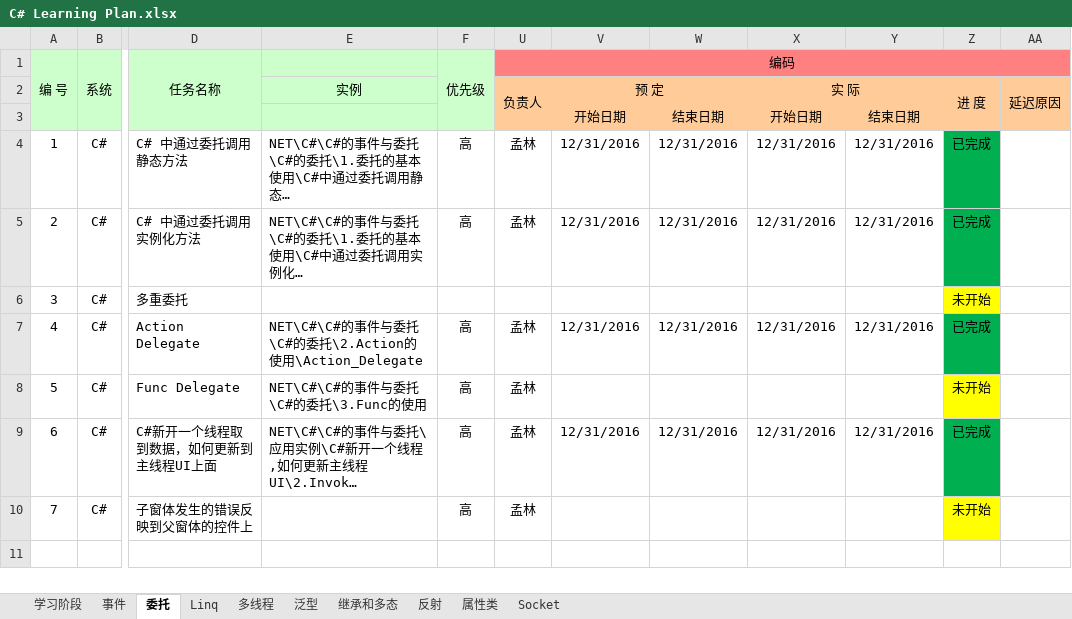
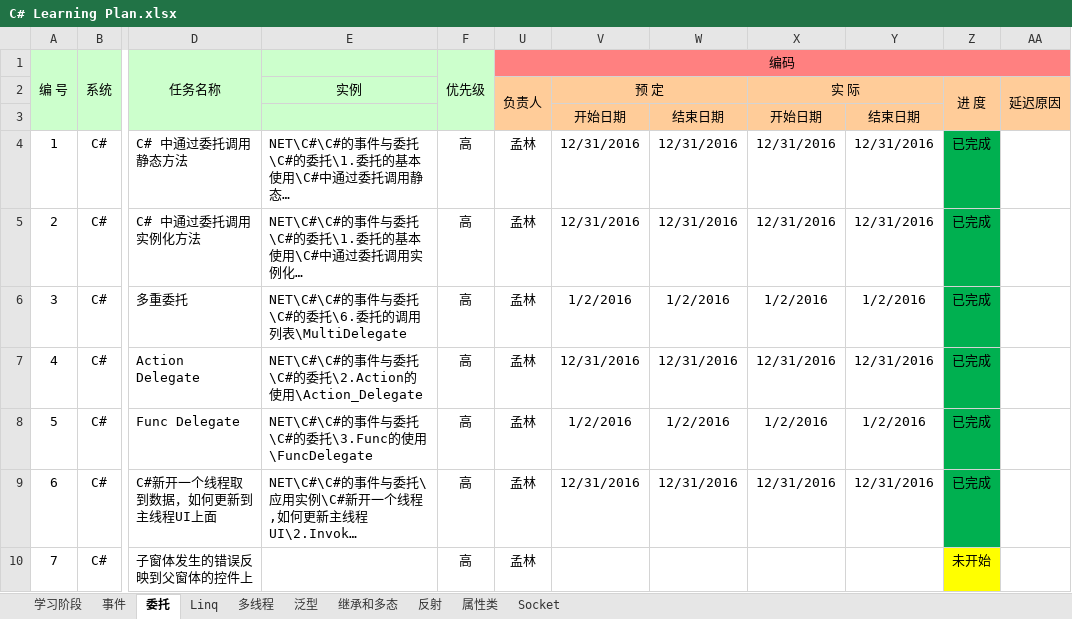
Before and after one commit to menglinonline/CSharp, an Excel workbook: C# Learning Plan.xlsx, sheet 委托, drawn as a sheet; only a part is shown, gaps mark what is left out; long unchanged cells end in …; values as stored, in another font and other column widths than the file's, no borders; the diff names each change by its address in the sheet, - before the commit and + after, or states it on an @@ line.

Commit message:
modify

```diff
--- a/C# Learning Plan.xlsx (sheet 委托)
+++ b/C# Learning Plan.xlsx (sheet 委托)
-E6: (empty)
+E6: NET\C#\C#的事件与委托\C#的委托\6.委托的调用列表\MultiDelegate
-F6: (empty)
+F6: 高
-U6: (empty)
+U6: 孟林
-V6: (empty)
+V6: 1/2/2016
-W6: (empty)
+W6: 1/2/2016
-X6: (empty)
+X6: 1/2/2016
-Y6: (empty)
+Y6: 1/2/2016
-Z6: 未开始
+Z6: 已完成
-Z6 fill: #FFFF00
+Z6 fill: #00B050
-E8: NET\C#\C#的事件与委托\C#的委托\3.Func的使用
+E8: NET\C#\C#的事件与委托\C#的委托\3.Func的使用\FuncDelegate
-V8: (empty)
+V8: 1/2/2016
-W8: (empty)
+W8: 1/2/2016
-X8: (empty)
+X8: 1/2/2016
-Y8: (empty)
+Y8: 1/2/2016
-Z8: 未开始
+Z8: 已完成
-Z8 fill: #FFFF00
+Z8 fill: #00B050
```
